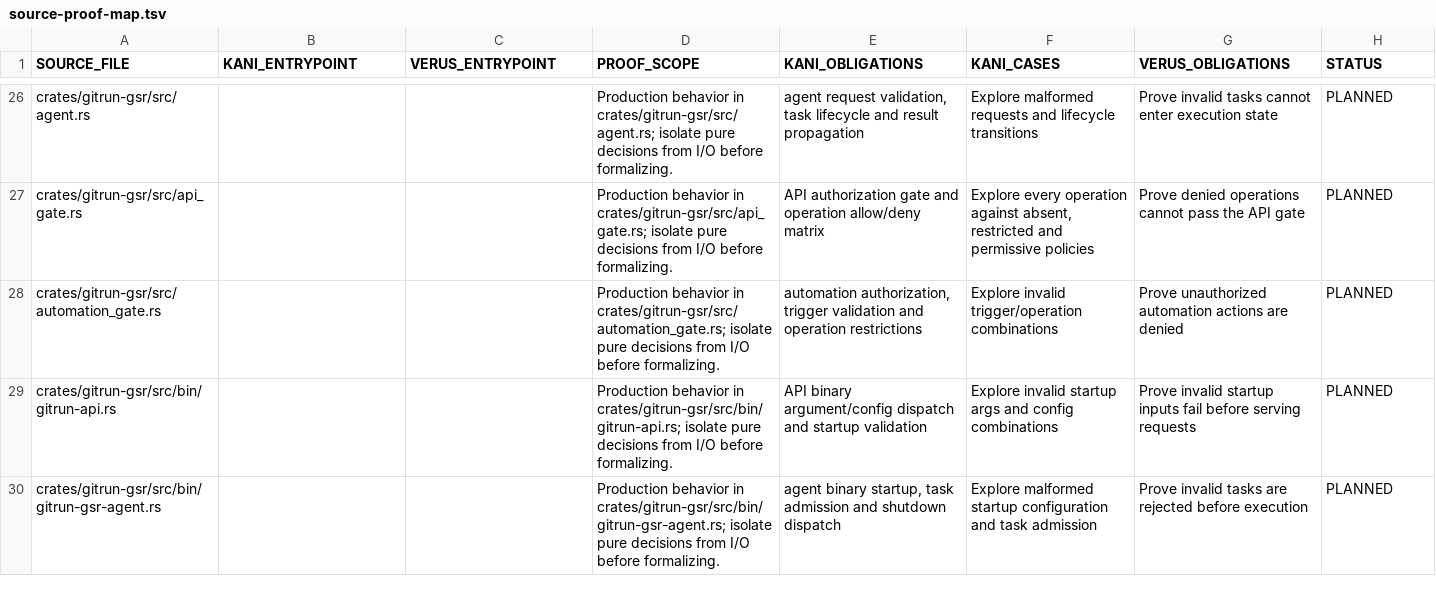
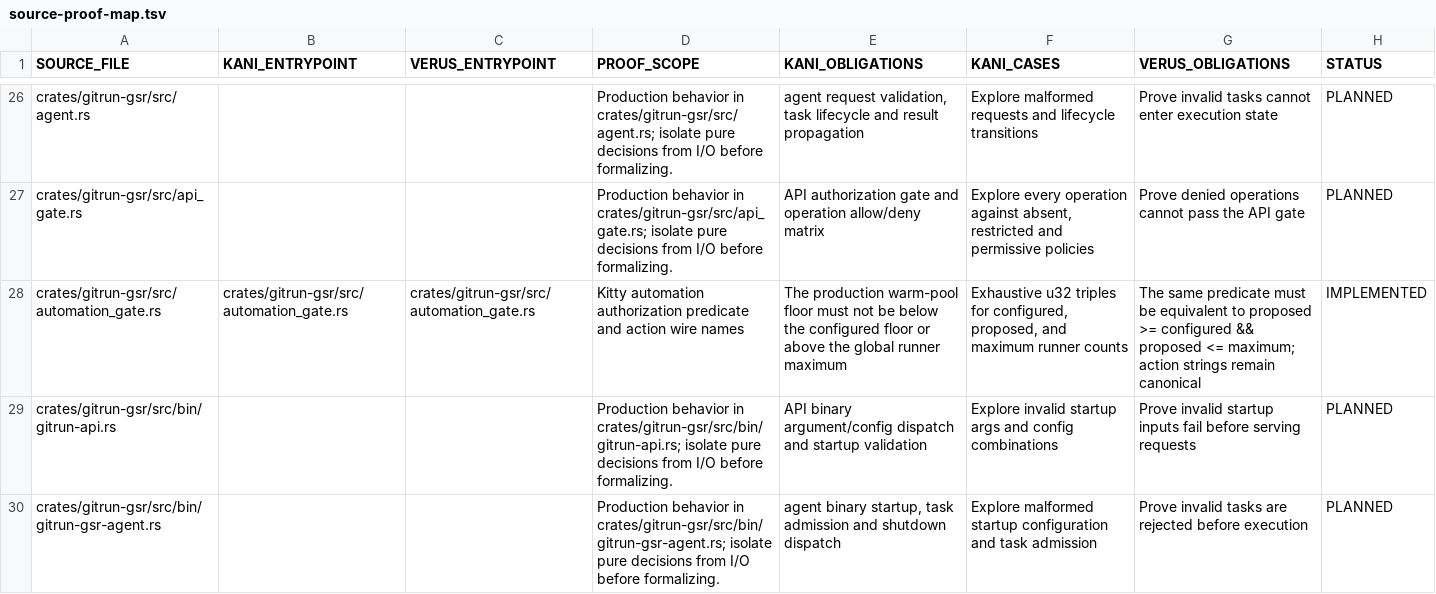
Before and after one commit to Vider06/GitRun, a TSV file: verification/source-proof-map.tsv, drawn as a sheet; only a part is shown, gaps mark what is left out.

Commit message:
formal: map Kitty automation authorization proofs

```diff
--- a/verification/source-proof-map.tsv
+++ b/verification/source-proof-map.tsv
@@ -27,3 +27,3 @@ crates/gitrun-gsr/src/agent.rs			Production behavior in crates/gitrun-gsr/src/ag
 crates/gitrun-gsr/src/api_gate.rs			Production behavior in crates/gitrun-gsr/src/api_gate.rs; isolate pure decisions from I/O before formalizing.	API authorization gate and operation allow/deny matrix	Explore every operation against absent, restricted and permissive policies	Prove denied operations cannot pass the API gate	PLANNED
-crates/gitrun-gsr/src/automation_gate.rs			Production behavior in crates/gitrun-gsr/src/automation_gate.rs; isolate pure decisions from I/O before formalizing.	automation authorization, trigger validation and operation restrictions	Explore invalid trigger/operation combinations	Prove unauthorized automation actions are denied	PLANNED
+crates/gitrun-gsr/src/automation_gate.rs	crates/gitrun-gsr/src/automation_gate.rs	crates/gitrun-gsr/src/automation_gate.rs	Kitty automation authorization predicate and action wire names	The production warm-pool floor must not be below the configured floor or above the global runner maximum	Exhaustive u32 triples for configured, proposed, and maximum runner counts	The same predicate must be equivalent to proposed >= configured && proposed <= maximum; action strings remain canonical	IMPLEMENTED
 crates/gitrun-gsr/src/bin/gitrun-api.rs			Production behavior in crates/gitrun-gsr/src/bin/gitrun-api.rs; isolate pure decisions from I/O before formalizing.	API binary argument/config dispatch and startup validation	Explore invalid startup args and config combinations	Prove invalid startup inputs fail before serving requests	PLANNED
```
